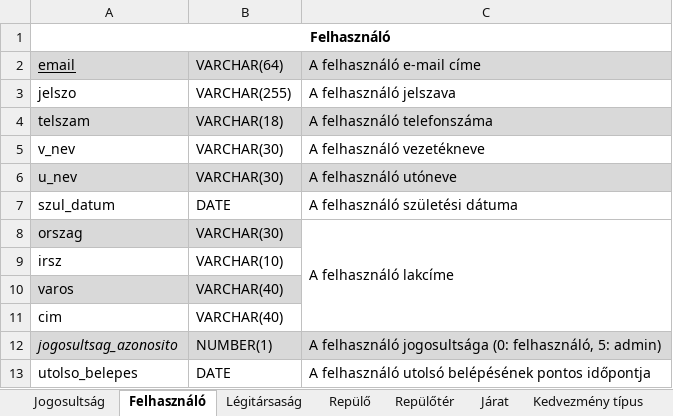
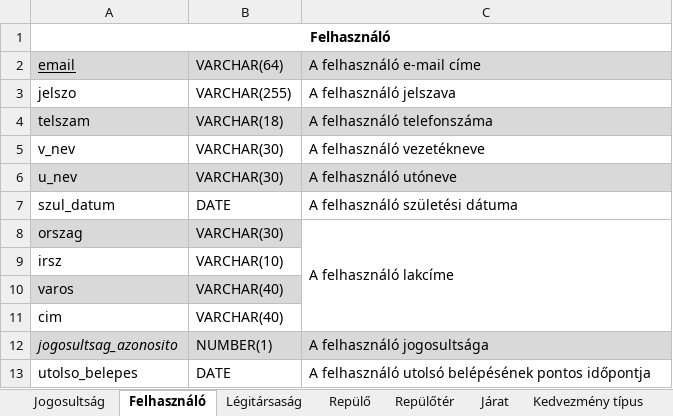
Before and after one commit to 98bazsikaX/Adatb2Projekt, an Excel workbook: doc/relation_schema.xlsx, sheet Felhasználó, drawn as a sheet; values as stored, in another font and other column widths than the file's, no borders; the diff names each change by its address in the sheet, - before the commit and + after, or states it on an @@ line.

```diff
--- a/doc/relation_schema.xlsx (sheet Felhasználó)
+++ b/doc/relation_schema.xlsx (sheet Felhasználó)
-C12: A felhasználó jogosultsága (0: felhasználó, 5: admin)
+C12: A felhasználó jogosultsága
```
Also changed, not shown: sheet Repülő, sheet Kedvezmény, sheet Vásárlás, sheet Keresés, other sheet tabs, 4 other files.
